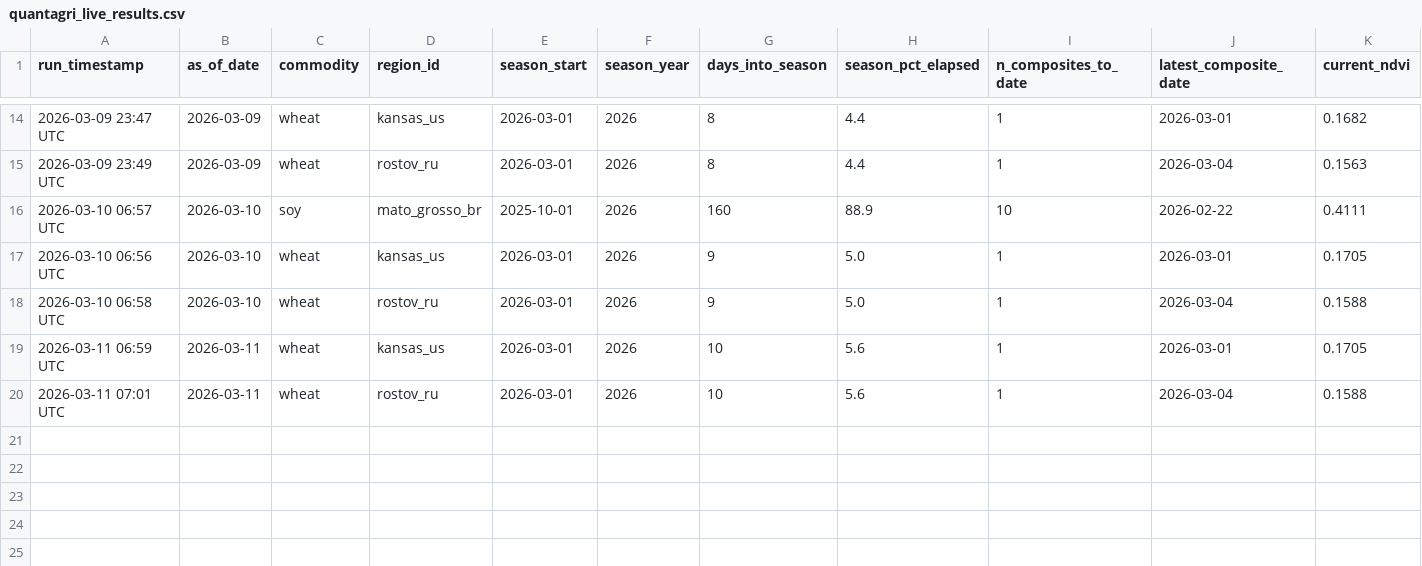
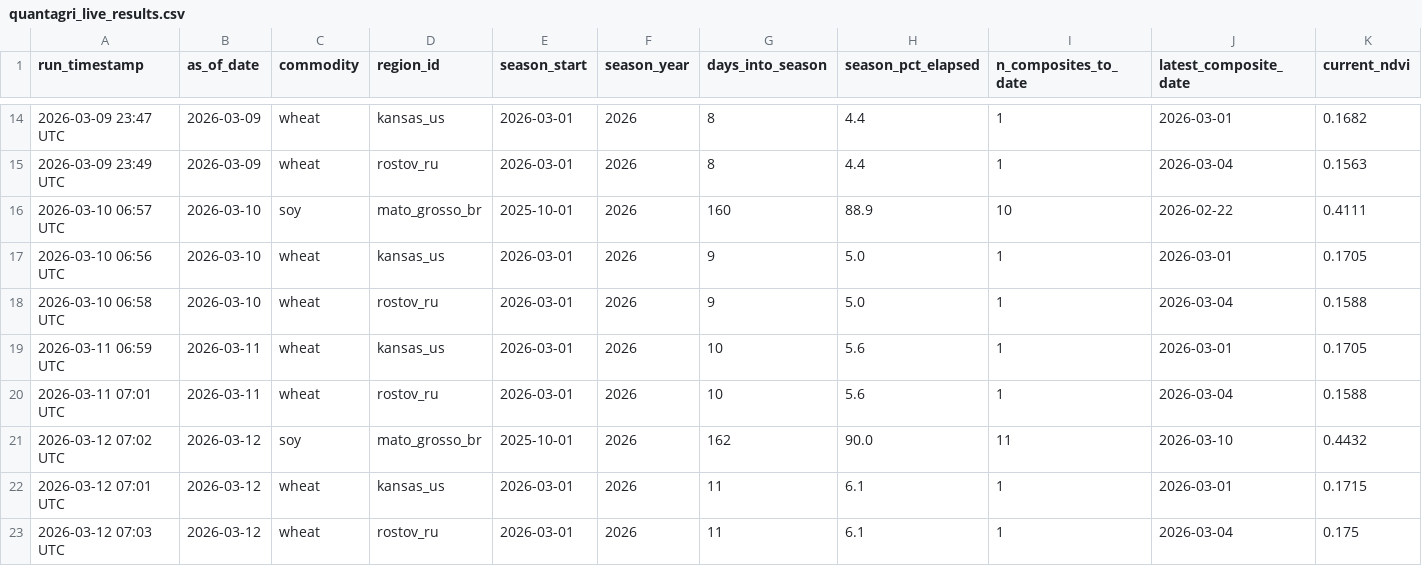
Before and after one commit to rmkenv/quantag, a CSV file: quantagri_live/quantagri_live_results.csv, drawn as a sheet; only a part is shown, gaps mark what is left out; rows hold the shown columns only; the diff names each change by its address in the sheet, - before the commit and + after, or states it on an @@ line.

```diff
--- a/quantagri_live/quantagri_live_results.csv
+++ b/quantagri_live/quantagri_live_results.csv
+row 21: 2026-03-12 07:02 UTC | 2026-03-12 | soy | mato_grosso_br | 2025-10-01 | 2026 | 162 | 90.0 | 11 | 2026-03-10 | 0.4432
+row 22: 2026-03-12 07:01 UTC | 2026-03-12 | wheat | kansas_us | 2026-03-01 | 2026 | 11 | 6.1 | 1 | 2026-03-01 | 0.1715
+row 23: 2026-03-12 07:03 UTC | 2026-03-12 | wheat | rostov_ru | 2026-03-01 | 2026 | 11 | 6.1 | 1 | 2026-03-04 | 0.175
```
Also changed, not shown: quantagri_live/quantagri_signal_scorecard.csv.
